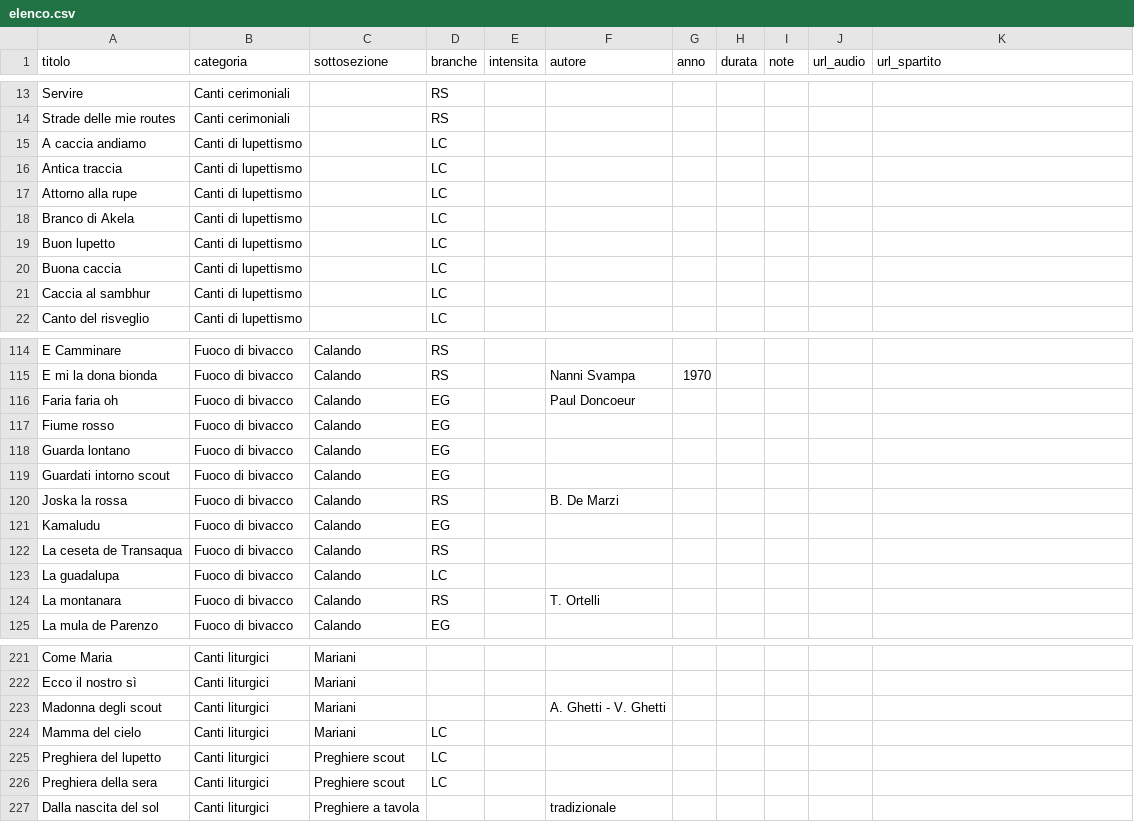
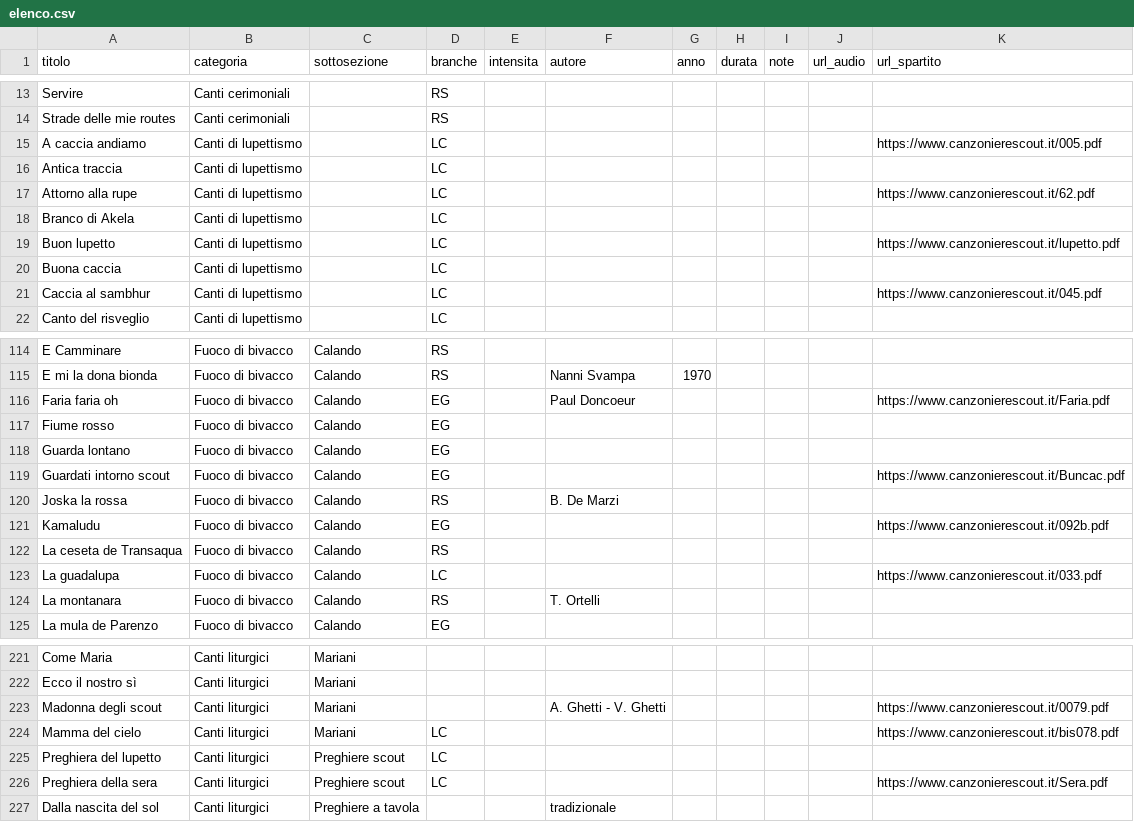
Before and after one commit to lc-ncltt/canzoniere_scout, a CSV file: data/elenco.csv, drawn as a sheet; only a part is shown, gaps mark what is left out; the diff covers the shown part only.

```diff
--- a/data/elenco.csv
+++ b/data/elenco.csv
@@ -14,9 +14,9 @@ Servire;Canti cerimoniali;;RS;;;;;;;
 Strade delle mie routes;Canti cerimoniali;;RS;;;;;;;
-A caccia andiamo;Canti di lupettismo;;LC;;;;;;;
+A caccia andiamo;Canti di lupettismo;;LC;;;;;;;https://www.canzonierescout.it/005.pdf
 Antica traccia;Canti di lupettismo;;LC;;;;;;;
-Attorno alla rupe;Canti di lupettismo;;LC;;;;;;;
+Attorno alla rupe;Canti di lupettismo;;LC;;;;;;;https://www.canzonierescout.it/62.pdf
 Branco di Akela;Canti di lupettismo;;LC;;;;;;;
-Buon lupetto;Canti di lupettismo;;LC;;;;;;;
+Buon lupetto;Canti di lupettismo;;LC;;;;;;;https://www.canzonierescout.it/lupetto.pdf
 Buona caccia;Canti di lupettismo;;LC;;;;;;;
-Caccia al sambhur;Canti di lupettismo;;LC;;;;;;;
+Caccia al sambhur;Canti di lupettismo;;LC;;;;;;;https://www.canzonierescout.it/045.pdf
 Canto del risveglio;Canti di lupettismo;;LC;;;;;;;
@@ -115,10 +115,10 @@ E Camminare;Fuoco di bivacco;Calando;RS;;;;;;;
 E mi la dona bionda;Fuoco di bivacco;Calando;RS;;Nanni Svampa;1970;;;;
-Faria faria oh;Fuoco di bivacco;Calando;EG;;Paul Doncoeur;;;;;
+Faria faria oh;Fuoco di bivacco;Calando;EG;;Paul Doncoeur;;;;;https://www.canzonierescout.it/Faria.pdf
 Fiume rosso;Fuoco di bivacco;Calando;EG;;;;;;;
 Guarda lontano;Fuoco di bivacco;Calando;EG;;;;;;;
-Guardati intorno scout;Fuoco di bivacco;Calando;EG;;;;;;;
+Guardati intorno scout;Fuoco di bivacco;Calando;EG;;;;;;;https://www.canzonierescout.it/Buncac.pdf
 Joska la rossa;Fuoco di bivacco;Calando;RS;;B. De Marzi;;;;;
-Kamaludu;Fuoco di bivacco;Calando;EG;;;;;;;
+Kamaludu;Fuoco di bivacco;Calando;EG;;;;;;;https://www.canzonierescout.it/092b.pdf
 La ceseta de Transaqua;Fuoco di bivacco;Calando;RS;;;;;;;
-La guadalupa;Fuoco di bivacco;Calando;LC;;;;;;;
+La guadalupa;Fuoco di bivacco;Calando;LC;;;;;;;https://www.canzonierescout.it/033.pdf
 La montanara;Fuoco di bivacco;Calando;RS;;T. Ortelli;;;;;
@@ -222,6 +222,6 @@ Come Maria;Canti liturgici;Mariani;;;;;;;;
 Ecco il nostro sì;Canti liturgici;Mariani;;;;;;;;
-Madonna degli scout;Canti liturgici;Mariani;;;A. Ghetti - V. Ghetti;;;;;
-Mamma del cielo;Canti liturgici;Mariani;LC;;;;;;;
+Madonna degli scout;Canti liturgici;Mariani;;;A. Ghetti - V. Ghetti;;;;;https://www.canzonierescout.it/0079.pdf
+Mamma del cielo;Canti liturgici;Mariani;LC;;;;;;;https://www.canzonierescout.it/bis078.pdf
 Preghiera del lupetto;Canti liturgici;Preghiere scout;LC;;;;;;;
-Preghiera della sera;Canti liturgici;Preghiere scout;LC;;;;;;;
+Preghiera della sera;Canti liturgici;Preghiere scout;LC;;;;;;;https://www.canzonierescout.it/Sera.pdf
 Dalla nascita del sol;Canti liturgici;Preghiere a tavola;;;tradizionale;;;;;
```
Also changed, not shown: 53 edited cells elsewhere in this file.
